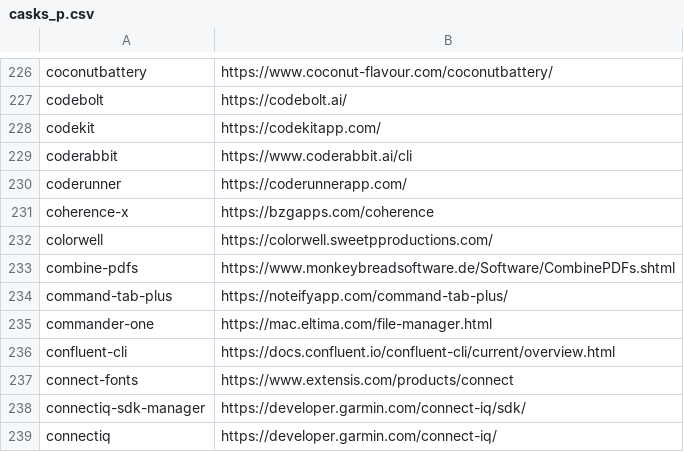
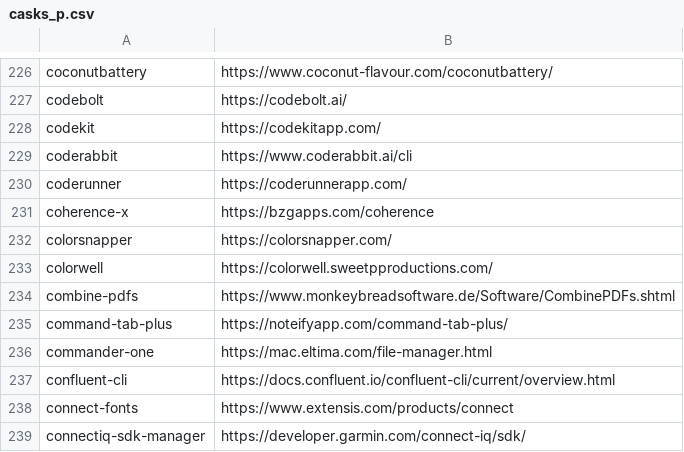
Before and after one commit to tinhkyaw/tinhkyaw, a CSV file: lists/casks_p.csv, drawn as a sheet; only a part is shown, gaps mark what is left out; the shorter side is filled out with more unchanged rows; the diff names each change by its address in the sheet, - before the commit and + after, or states it on an @@ line.

```diff
--- a/lists/casks_p.csv
+++ b/lists/casks_p.csv
+row 232: colorsnapper | https://colorsnapper.com/
```
Also changed, not shown: lists/casks.csv, 2 other files.
